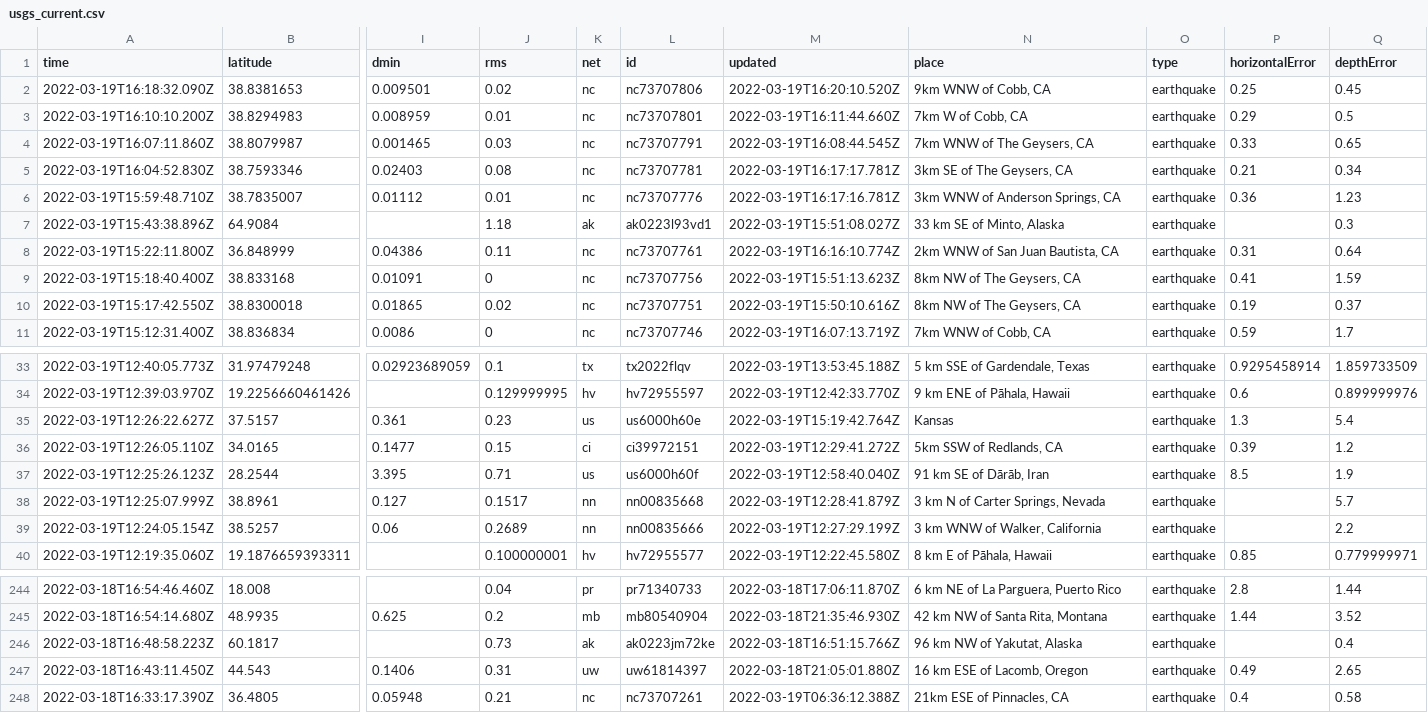
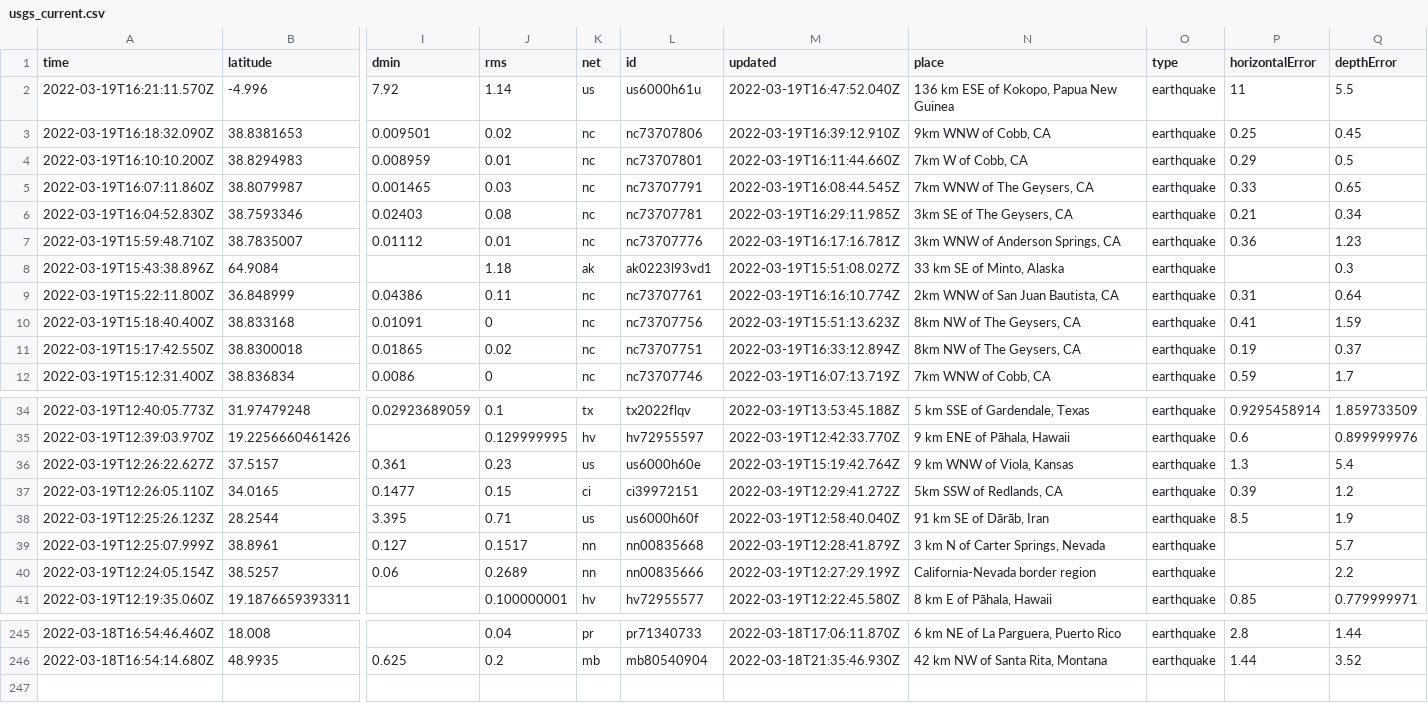
Before and after one commit to kmaepetrin/nicar22-github-actions, a CSV file: usgs_current.csv, drawn as a sheet; only a part is shown, gaps mark what is left out; removed rows and columns are numbered as before the commit, all else as after; rows hold the shown columns only; the diff covers the shown part only; the diff names each change by its address in the sheet, - before the commit and + after, or states it on an @@ line.

```diff
--- a/usgs_current.csv
+++ b/usgs_current.csv
+row 2: 2022-03-19T16:21:11.570Z | -4.996 | 7.92 | 1.14 | us | us6000h61u | 2022-03-19T16:47:52.040Z | 136 km ESE of Kokopo, Papua New Guinea | earthquake | 11 | 5.5
-M3 (updated): 2022-03-19T16:20:10.520Z
+M3 (updated): 2022-03-19T16:39:12.910Z
-M6 (updated): 2022-03-19T16:17:17.781Z
+M6 (updated): 2022-03-19T16:29:11.985Z
-M11 (updated): 2022-03-19T15:50:10.616Z
+M11 (updated): 2022-03-19T16:33:12.894Z
-N36 (place): Kansas
+N36 (place): 9 km WNW of Viola, Kansas
-N40 (place): 3 km WNW of Walker, California
+N40 (place): California-Nevada border region
-row 246: 2022-03-18T16:48:58.223Z | 60.1817 |  | 0.73 | ak | ak0223jm72ke | 2022-03-18T16:51:15.766Z | 96 km NW of Yakutat, Alaska | earthquake |  | 0.4
-row 247: 2022-03-18T16:43:11.450Z | 44.543 | 0.1406 | 0.31 | uw | uw61814397 | 2022-03-18T21:05:01.880Z | 16 km ESE of Lacomb, Oregon | earthquake | 0.49 | 2.65
-row 248: 2022-03-18T16:33:17.390Z | 36.4805 | 0.05948 | 0.21 | nc | nc73707261 | 2022-03-19T06:36:12.388Z | 21km ESE of Pinnacles, CA | earthquake | 0.4 | 0.58
```
Also changed, not shown: 8 edited cells elsewhere in this file, usgs_main.csv.
